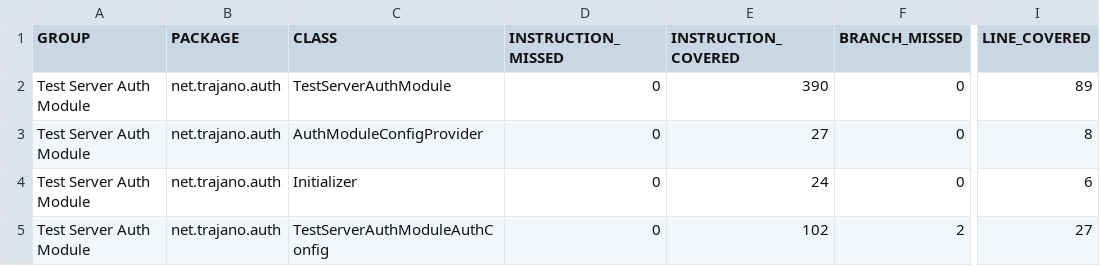
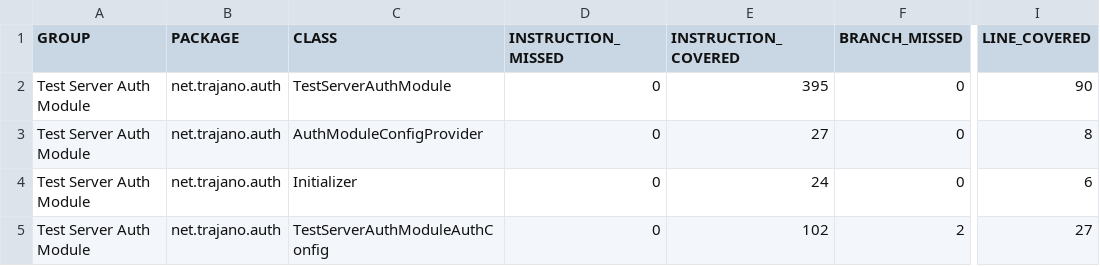
Before and after one commit to trajano/jaspic-tester, a CSV file: test-server-auth-module/jacoco/jacoco.csv, drawn as a sheet; only a part is shown, gaps mark what is left out; the diff names each change by its address in the sheet, - before the commit and + after, or states it on an @@ line.

```diff
--- a/test-server-auth-module/jacoco/jacoco.csv
+++ b/test-server-auth-module/jacoco/jacoco.csv
-E2 (INSTRUCTION_COVERED): 390
+E2 (INSTRUCTION_COVERED): 395
-I2 (LINE_COVERED): 89
+I2 (LINE_COVERED): 90
```
Also changed, not shown: 48 other files.
